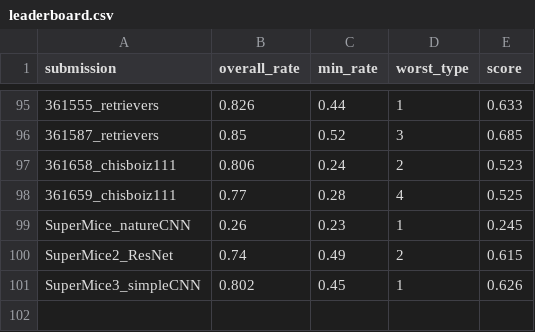
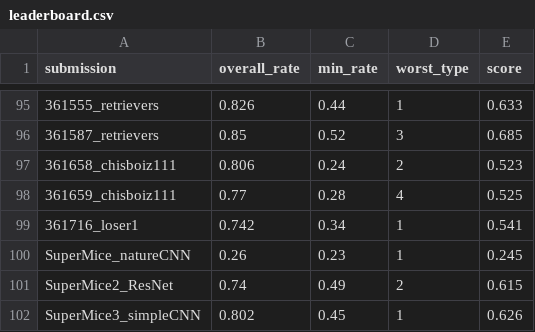
Before and after one commit to robustforaging/robustforaging.github.io, a CSV file: assets/data/leaderboard.csv, drawn as a sheet; only a part is shown, gaps mark what is left out; the diff names each change by its address in the sheet, - before the commit and + after, or states it on an @@ line.

Commit message:
Update leaderboard at 2025-08-31 06:21

```diff
--- a/assets/data/leaderboard.csv
+++ b/assets/data/leaderboard.csv
+row 99: 361716_loser1 | 0.742 | 0.34 | 1 | 0.541
```
